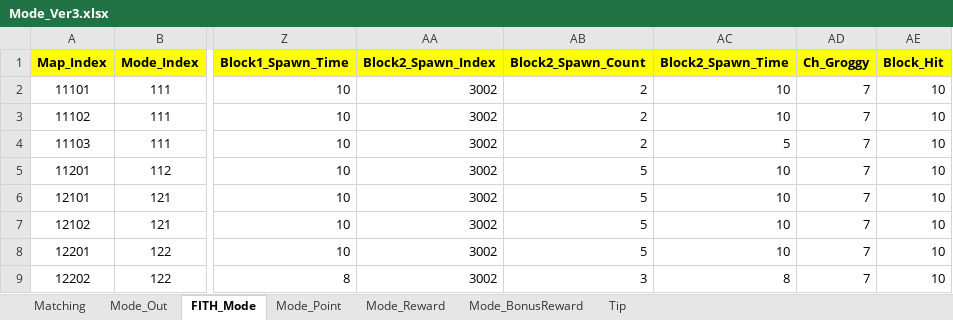
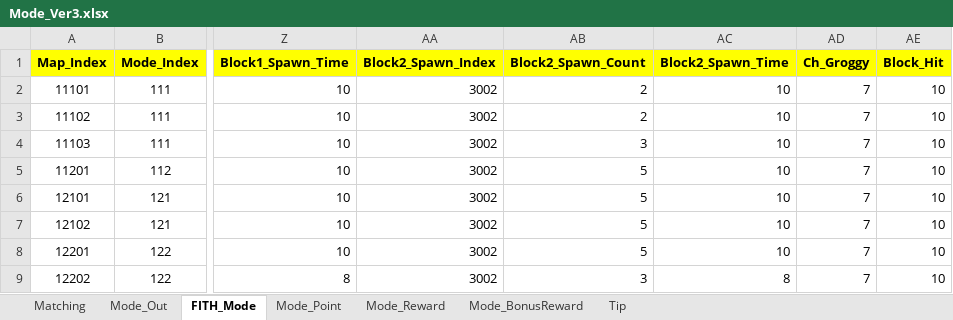
Before and after one commit to sadending82/FestivalTownProject, an Excel workbook: Client/Assets/11. GameData/Mode_Ver3.xlsx, sheet FITH_Mode, drawn as a sheet; only a part is shown, gaps mark what is left out; values as stored, in another font and other column widths than the file's, no borders; the diff names each change by its address in the sheet, - before the commit and + after, or states it on an @@ line.

```diff
--- a/Client/Assets/11. GameData/Mode_Ver3.xlsx (sheet FITH_Mode)
+++ b/Client/Assets/11. GameData/Mode_Ver3.xlsx (sheet FITH_Mode)
-AB4 (Block2_Spawn_Count): 2
+AB4 (Block2_Spawn_Count): 3
-AC4 (Block2_Spawn_Time): 5
+AC4 (Block2_Spawn_Time): 10
```
Also changed, not shown: 1 other file.
